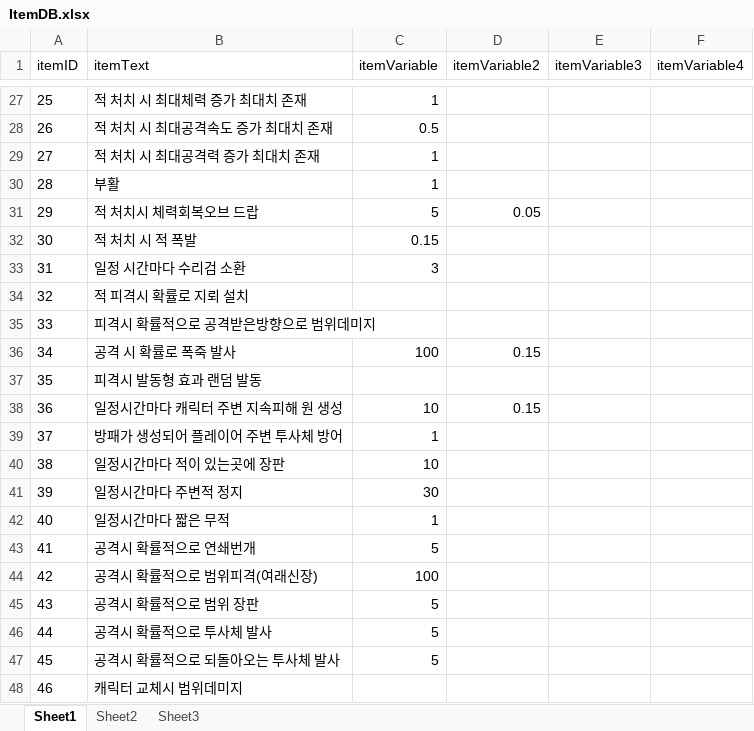
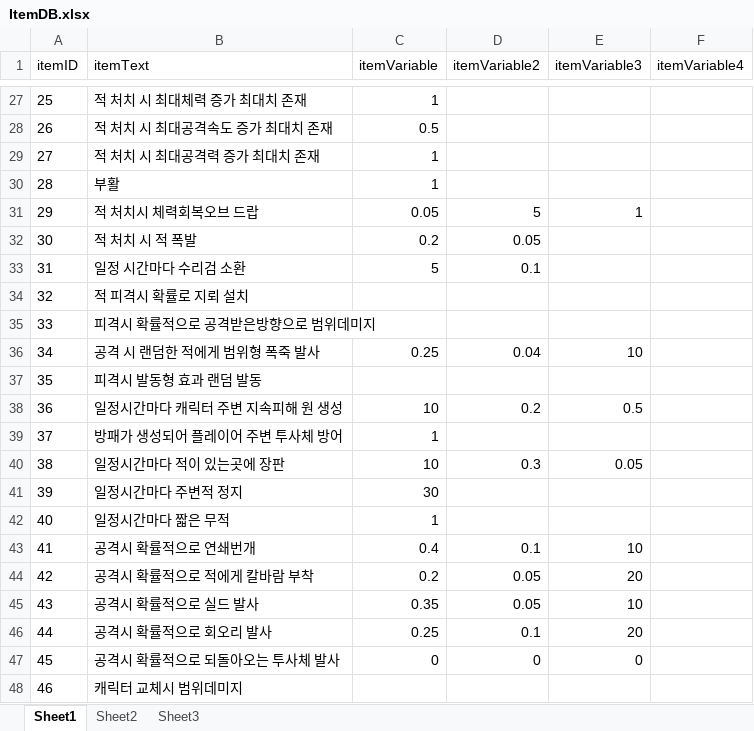
Before and after one commit to tjdgns0618/GstarPrototype, an Excel workbook: Assets/01KDH/Scripts/Item/ItemDB/ItemDB.xlsx, sheet Sheet1, drawn as a sheet; only a part is shown, gaps mark what is left out; values as stored, in another font and other column widths than the file's, no borders; the diff covers the shown part only; the diff names each change by its address in the sheet, - before the commit and + after, or states it on an @@ line.

```diff
--- a/Assets/01KDH/Scripts/Item/ItemDB/ItemDB.xlsx (sheet Sheet1)
+++ b/Assets/01KDH/Scripts/Item/ItemDB/ItemDB.xlsx (sheet Sheet1)
-C31 (itemVariable): 5
+C31 (itemVariable): 0.05
-D31 (itemVariable2): 0.05
+D31 (itemVariable2): 5
-E31 (itemVariable3): (empty)
+E31 (itemVariable3): 1
-C32 (itemVariable): 0.15
+C32 (itemVariable): 0.2
-D32 (itemVariable2): (empty)
+D32 (itemVariable2): 0.05
-C33 (itemVariable): 3
+C33 (itemVariable): 5
-D33 (itemVariable2): (empty)
+D33 (itemVariable2): 0.1
-B36 (itemText): 공격 시 확률로 폭죽 발사
+B36 (itemText): 공격 시 랜덤한 적에게 범위형 폭죽 발사
-C36 (itemVariable): 100
+C36 (itemVariable): 0.25
-D36 (itemVariable2): 0.15
+D36 (itemVariable2): 0.04
-E36 (itemVariable3): (empty)
+E36 (itemVariable3): 10
-D38 (itemVariable2): 0.15
+D38 (itemVariable2): 0.2
-E38 (itemVariable3): (empty)
+E38 (itemVariable3): 0.5
-D40 (itemVariable2): (empty)
+D40 (itemVariable2): 0.3
-E40 (itemVariable3): (empty)
+E40 (itemVariable3): 0.05
-C43 (itemVariable): 5
+C43 (itemVariable): 0.4
-D43 (itemVariable2): (empty)
+D43 (itemVariable2): 0.1
-E43 (itemVariable3): (empty)
+E43 (itemVariable3): 10
-B44 (itemText): 공격시 확률적으로 범위피격(여래신장)
+B44 (itemText): 공격시 확률적으로 적에게 칼바람 부착
-C44 (itemVariable): 100
+C44 (itemVariable): 0.2
-D44:D45 (itemVariable2): (empty)
+D44:D45 (itemVariable2): 0.05
-E44 (itemVariable3): (empty)
+E44 (itemVariable3): 20
-B45 (itemText): 공격시 확률적으로 범위 장판
+B45 (itemText): 공격시 확률적으로 실드 발사
-C45 (itemVariable): 5
+C45 (itemVariable): 0.35
-E45 (itemVariable3): (empty)
+E45 (itemVariable3): 10
-B46 (itemText): 공격시 확률적으로 투사체 발사
+B46 (itemText): 공격시 확률적으로 회오리 발사
-C46 (itemVariable): 5
+C46 (itemVariable): 0.25
-D46 (itemVariable2): (empty)
+D46 (itemVariable2): 0.1
-E46 (itemVariable3): (empty)
+E46 (itemVariable3): 20
-C47 (itemVariable): 5
+C47 (itemVariable): 0
-D47 (itemVariable2): (empty)
+D47 (itemVariable2): 0
-E47 (itemVariable3): (empty)
+E47 (itemVariable3): 0
```
Also changed, not shown: 7 edited cells elsewhere in this sheet, 40 other files.
